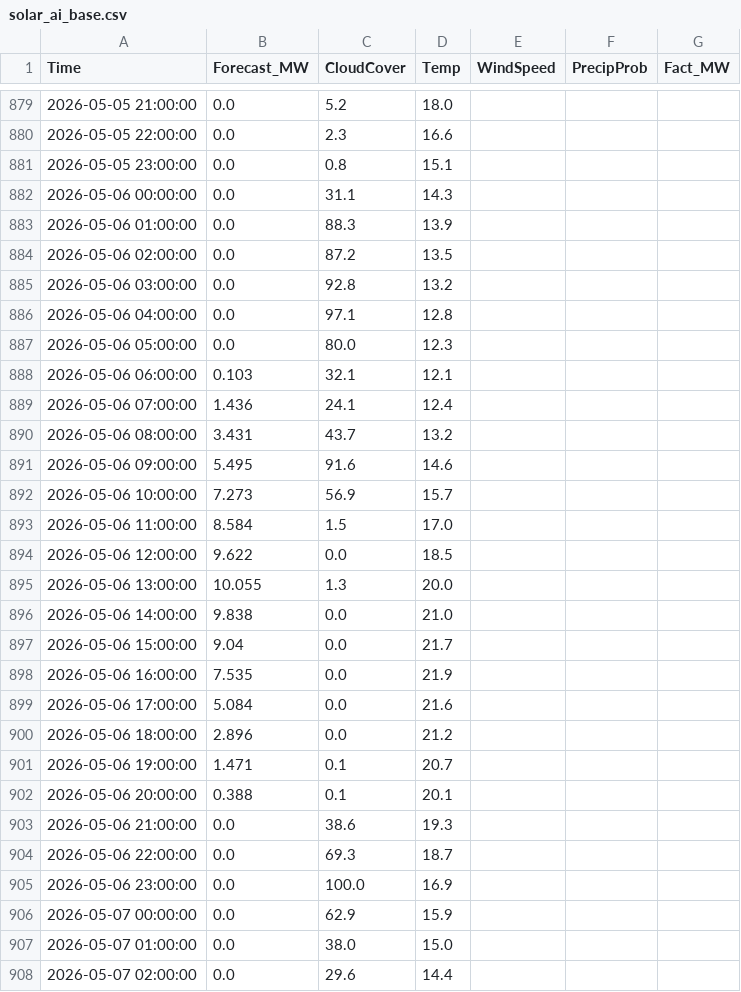
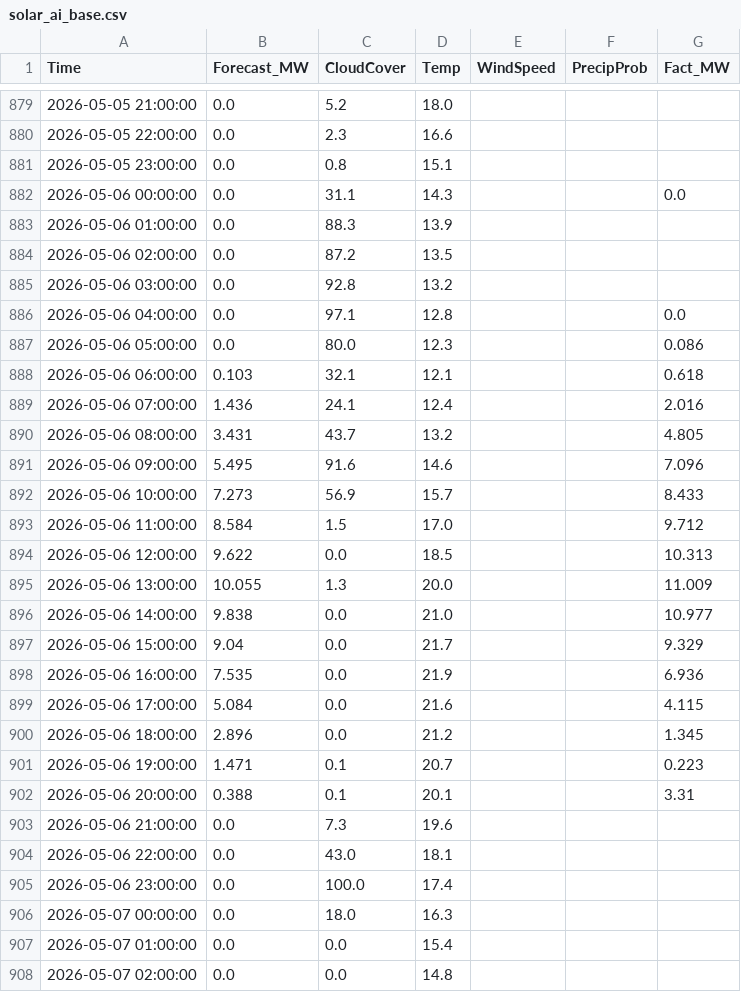
Before and after one commit to SergejKolesnik/Solar-Monitoring-System, a CSV file: solar_ai_base.csv, drawn as a sheet; only a part is shown, gaps mark what is left out; the diff covers the shown part only.

Commit message:
Fix: back to basics

```diff
--- a/solar_ai_base.csv
+++ b/solar_ai_base.csv
@@ -881,3 +881,3 @@ Time,Forecast_MW,CloudCover,Temp,WindSpeed,PrecipProb,Fact_MW
 2026-05-05 23:00:00,0.0,0.8,15.1,,,
-2026-05-06 00:00:00,0.0,31.1,14.3,,,
+2026-05-06 00:00:00,0.0,31.1,14.3,,,0.0
 2026-05-06 01:00:00,0.0,88.3,13.9,,,
@@ -885,24 +885,24 @@ Time,Forecast_MW,CloudCover,Temp,WindSpeed,PrecipProb,Fact_MW
 2026-05-06 03:00:00,0.0,92.8,13.2,,,
-2026-05-06 04:00:00,0.0,97.1,12.8,,,
-2026-05-06 05:00:00,0.0,80.0,12.3,,,
-2026-05-06 06:00:00,0.103,32.1,12.1,,,
-2026-05-06 07:00:00,1.436,24.1,12.4,,,
-2026-05-06 08:00:00,3.431,43.7,13.2,,,
-2026-05-06 09:00:00,5.495,91.6,14.6,,,
-2026-05-06 10:00:00,7.273,56.9,15.7,,,
-2026-05-06 11:00:00,8.584,1.5,17.0,,,
-2026-05-06 12:00:00,9.622,0.0,18.5,,,
-2026-05-06 13:00:00,10.055,1.3,20.0,,,
-2026-05-06 14:00:00,9.838,0.0,21.0,,,
-2026-05-06 15:00:00,9.04,0.0,21.7,,,
-2026-05-06 16:00:00,7.535,0.0,21.9,,,
-2026-05-06 17:00:00,5.084,0.0,21.6,,,
-2026-05-06 18:00:00,2.896,0.0,21.2,,,
-2026-05-06 19:00:00,1.471,0.1,20.7,,,
-2026-05-06 20:00:00,0.388,0.1,20.1,,,
-2026-05-06 21:00:00,0.0,38.6,19.3,,,
-2026-05-06 22:00:00,0.0,69.3,18.7,,,
-2026-05-06 23:00:00,0.0,100.0,16.9,,,
-2026-05-07 00:00:00,0.0,62.9,15.9,,,
-2026-05-07 01:00:00,0.0,38.0,15.0,,,
-2026-05-07 02:00:00,0.0,29.6,14.4,,,
+2026-05-06 04:00:00,0.0,97.1,12.8,,,0.0
+2026-05-06 05:00:00,0.0,80.0,12.3,,,0.086
+2026-05-06 06:00:00,0.103,32.1,12.1,,,0.618
+2026-05-06 07:00:00,1.436,24.1,12.4,,,2.016
+2026-05-06 08:00:00,3.431,43.7,13.2,,,4.805
+2026-05-06 09:00:00,5.495,91.6,14.6,,,7.096
+2026-05-06 10:00:00,7.273,56.9,15.7,,,8.433
+2026-05-06 11:00:00,8.584,1.5,17.0,,,9.712
+2026-05-06 12:00:00,9.622,0.0,18.5,,,10.313
+2026-05-06 13:00:00,10.055,1.3,20.0,,,11.009
+2026-05-06 14:00:00,9.838,0.0,21.0,,,10.977
+2026-05-06 15:00:00,9.04,0.0,21.7,,,9.329
+2026-05-06 16:00:00,7.535,0.0,21.9,,,6.936
+2026-05-06 17:00:00,5.084,0.0,21.6,,,4.115
+2026-05-06 18:00:00,2.896,0.0,21.2,,,1.345
+2026-05-06 19:00:00,1.471,0.1,20.7,,,0.223
+2026-05-06 20:00:00,0.388,0.1,20.1,,,3.31
+2026-05-06 21:00:00,0.0,7.3,19.6,,,
+2026-05-06 22:00:00,0.0,43.0,18.1,,,
+2026-05-06 23:00:00,0.0,100.0,17.4,,,
+2026-05-07 00:00:00,0.0,18.0,16.3,,,
+2026-05-07 01:00:00,0.0,0.0,15.4,,,
+2026-05-07 02:00:00,0.0,0.0,14.8,,,
```
Also changed, not shown: 155 edited cells elsewhere in this file.
